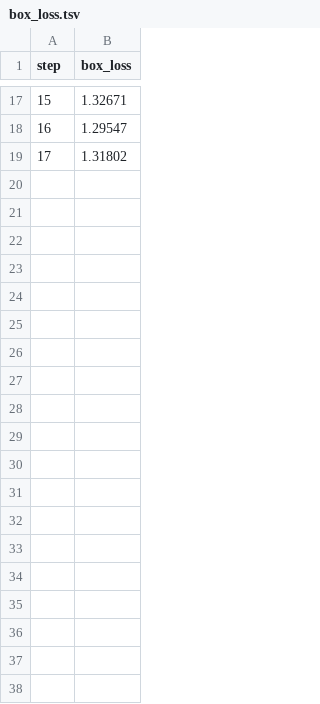
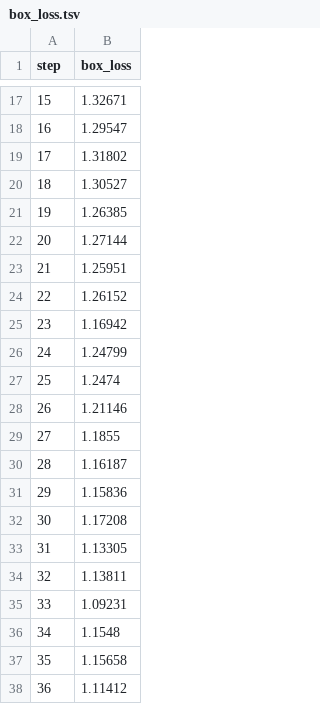
Before and after one commit to JulianVillasenor/yolo_carros, a TSV file: src/dvclive/plots/metrics/train/box_loss.tsv, drawn as a sheet; only a part is shown, gaps mark what is left out; the diff covers the shown part only.

```diff
--- a/src/dvclive/plots/metrics/train/box_loss.tsv
+++ b/src/dvclive/plots/metrics/train/box_loss.tsv
@@ -19 +19,20 @@ step	box_loss
 17	1.31802
+18	1.30527
+19	1.26385
+20	1.27144
+21	1.25951
+22	1.26152
+23	1.16942
+24	1.24799
+25	1.2474
+26	1.21146
+27	1.1855
+28	1.16187
+29	1.15836
+30	1.17208
+31	1.13305
+32	1.13811
+33	1.09231
+34	1.1548
+35	1.15658
+36	1.11412
```
Also changed, not shown: 13 added rows elsewhere in this file, runs_plates/yolov8n-plates/results.csv, src/dvclive/plots/metrics/lr/pg0.tsv, 52 other files.
